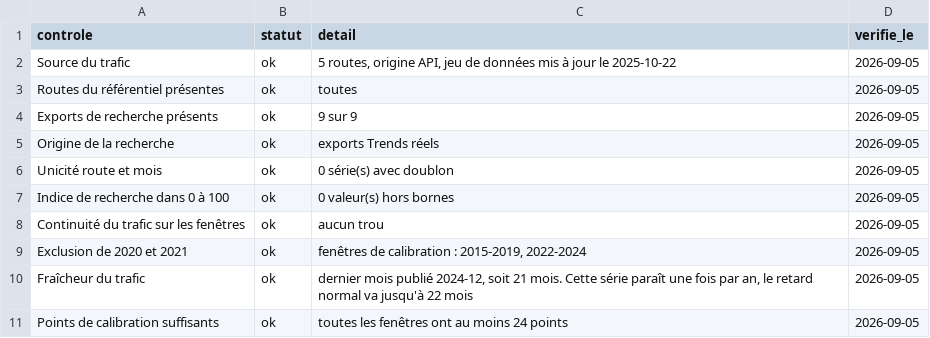
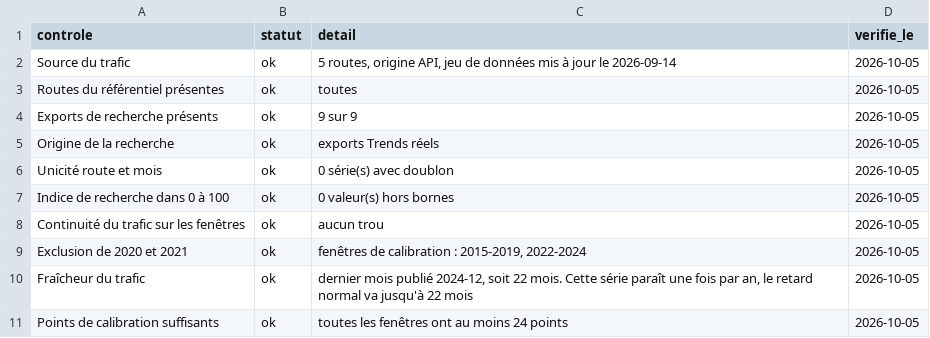
Before and after one commit to MikaChueWaye/demande-aerienne, a CSV file: data/out/qualite.csv, drawn as a sheet.

```diff
--- a/data/out/qualite.csv
+++ b/data/out/qualite.csv
@@ -1,11 +1,11 @@
 controle,statut,detail,verifie_le
-Source du trafic,ok,"5 routes, origine API, jeu de données mis à jour le 2025-10-22",2026-09-05
-Routes du référentiel présentes,ok,toutes,2026-09-05
-Exports de recherche présents,ok,9 sur 9,2026-09-05
-Origine de la recherche,ok,exports Trends réels,2026-09-05
-Unicité route et mois,ok,0 série(s) avec doublon,2026-09-05
-Indice de recherche dans 0 à 100,ok,0 valeur(s) hors bornes,2026-09-05
-Continuité du trafic sur les fenêtres,ok,aucun trou,2026-09-05
-Exclusion de 2020 et 2021,ok,"fenêtres de calibration : 2015-2019, 2022-2024",2026-09-05
-Fraîcheur du trafic,ok,"dernier mois publié 2024-12, soit 21 mois. Cette série paraît une fois par an, le retard normal va jusqu'à 22 mois",2026-09-05
-Points de calibration suffisants,ok,toutes les fenêtres ont au moins 24 points,2026-09-05
+Source du trafic,ok,"5 routes, origine API, jeu de données mis à jour le 2026-09-14",2026-10-05
+Routes du référentiel présentes,ok,toutes,2026-10-05
+Exports de recherche présents,ok,9 sur 9,2026-10-05
+Origine de la recherche,ok,exports Trends réels,2026-10-05
+Unicité route et mois,ok,0 série(s) avec doublon,2026-10-05
+Indice de recherche dans 0 à 100,ok,0 valeur(s) hors bornes,2026-10-05
+Continuité du trafic sur les fenêtres,ok,aucun trou,2026-10-05
+Exclusion de 2020 et 2021,ok,"fenêtres de calibration : 2015-2019, 2022-2024",2026-10-05
+Fraîcheur du trafic,ok,"dernier mois publié 2024-12, soit 22 mois. Cette série paraît une fois par an, le retard normal va jusqu'à 22 mois",2026-10-05
+Points de calibration suffisants,ok,toutes les fenêtres ont au moins 24 points,2026-10-05
```
Also changed, not shown: data/out/adoption_marches.csv, data/out/calibration.csv, 10 other files.
